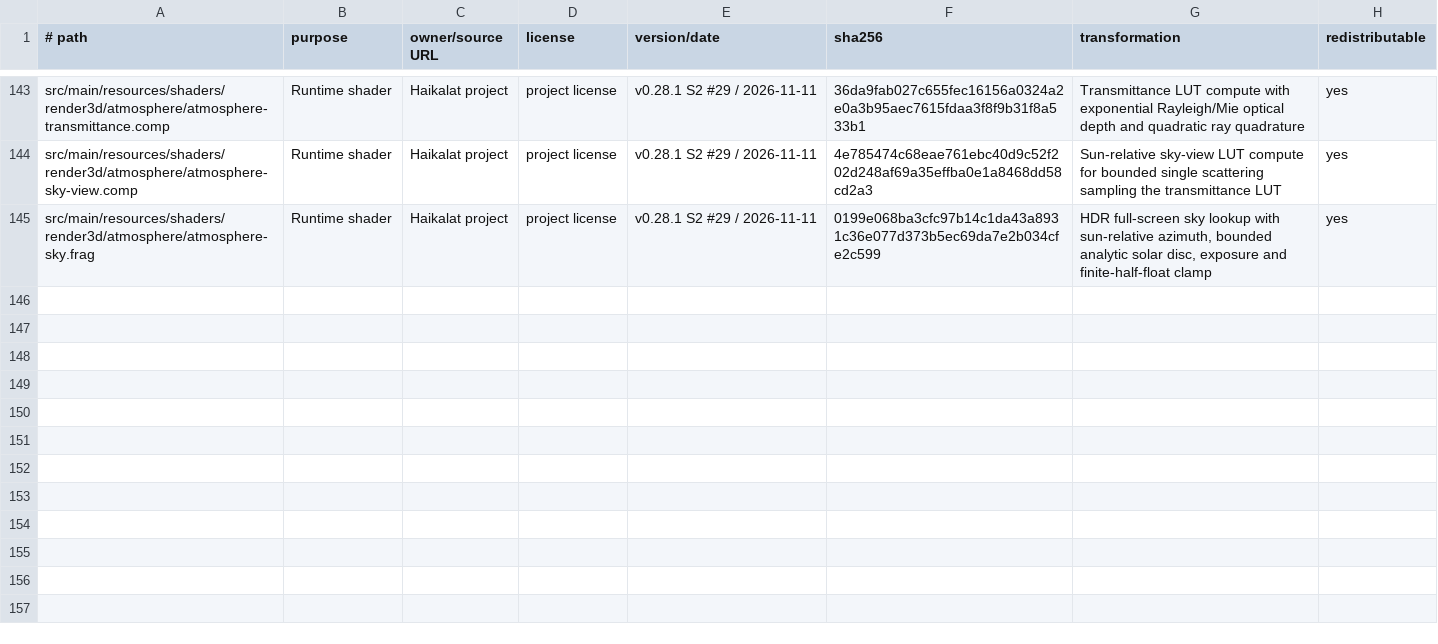
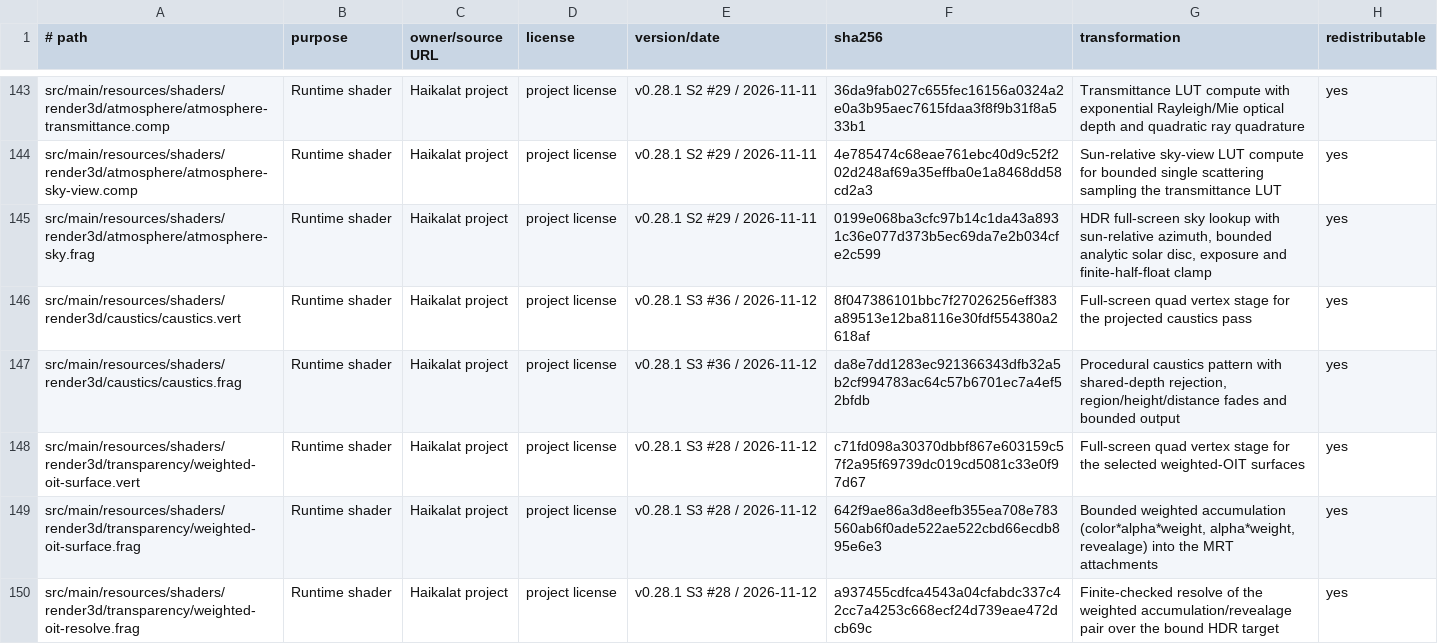
Before and after one commit to KLjiana/haikalat, a TSV file: docs/licenses/assets.tsv, drawn as a sheet; only a part is shown, gaps mark what is left out; the diff names each change by its address in the sheet, - before the commit and + after, or states it on an @@ line.

Commit message:
fix(render): flatten the shared height fallback and close the POM review
Set the shared HEIGHT fallback alpha to zero so HeightChannel.ALPHA without a height map is a true no-op, add the JVM fallback and GL per-channel phases, restore the caustics/OIT shader manifest rows, and register the focused fallback test.

```diff
--- a/docs/licenses/assets.tsv
+++ b/docs/licenses/assets.tsv
+row 146: src/main/resources/shaders/render3d/caustics/caustics.vert | Runtime shader | Haikalat project | project license | v0.28.1 S3 #36 / 2026-11-12 | 8f047386101bbc7f27026256eff383a89513e12ba8116e30fdf554380a2618af | Full-screen quad vertex stage for the projected caustics pass | yes
+row 147: src/main/resources/shaders/render3d/caustics/caustics.frag | Runtime shader | Haikalat project | project license | v0.28.1 S3 #36 / 2026-11-12 | da8e7dd1283ec921366343dfb32a5b2cf994783ac64c57b6701ec7a4ef52bfdb | Procedural caustics pattern with shared-depth rejection, region/height/distance fades and bounded output | yes
+row 148: src/main/resources/shaders/render3d/transparency/weighted-oit-surface.vert | Runtime shader | Haikalat project | project license | v0.28.1 S3 #28 / 2026-11-12 | c71fd098a30370dbbf867e603159c57f2a95f69739dc019cd5081c33e0f97d67 | Full-screen quad vertex stage for the selected weighted-OIT surfaces | yes
+row 149: src/main/resources/shaders/render3d/transparency/weighted-oit-surface.frag | Runtime shader | Haikalat project | project license | v0.28.1 S3 #28 / 2026-11-12 | 642f9ae86a3d8eefb355ea708e783560ab6f0ade522ae522cbd66ecdb895e6e3 | Bounded weighted accumulation (color*alpha*weight, alpha*weight, revealage) into the MRT attachments | yes
+row 150: src/main/resources/shaders/render3d/transparency/weighted-oit-resolve.frag | Runtime shader | Haikalat project | project license | v0.28.1 S3 #28 / 2026-11-12 | a937455cdfca4543a04cfabdc337c42cc7a4253c668ecf24d739eae472dcb69c | Finite-checked resolve of the weighted accumulation/revealage pair over the bound HDR target | yes
```
Also changed, not shown: 1 other file.
